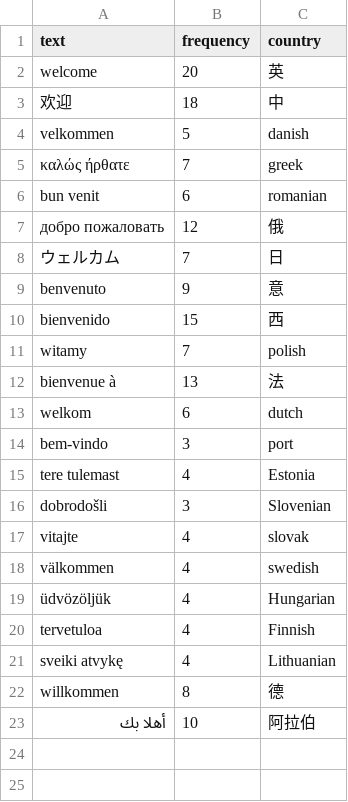
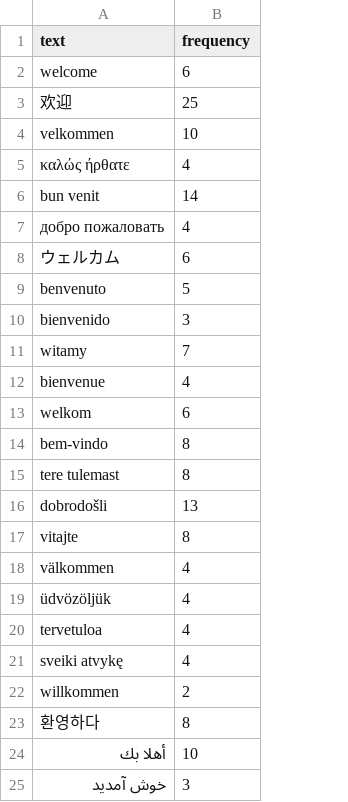
Before and after one commit to shellywhen/EmotionalWordle, a CSV file: docs/dataset/reallife/welcome.csv, drawn as a sheet; removed rows and columns are numbered as before the commit, all else as after; the diff names each change by its address in the sheet, - before the commit and + after, or states it on an @@ line.

```diff
--- a/docs/dataset/reallife/welcome.csv
+++ b/docs/dataset/reallife/welcome.csv
-column C (country), rows 2-11: 英 | 中 | danish | greek | romanian | 俄 | 日 | 意 | 西 | polish; rows 13-23: dutch | port | Estonia | Slovenian | slovak | swedish | Hungarian | Finnish | Lithuanian | 德 | 阿拉伯
-B2 (frequency): 20
+B2 (frequency): 6
-B3 (frequency): 18
+B3 (frequency): 25
-B4 (frequency): 5
+B4 (frequency): 10
-B5 (frequency): 7
+B5 (frequency): 4
-B6 (frequency): 6
+B6 (frequency): 14
-B7 (frequency): 12
+B7 (frequency): 4
-B8 (frequency): 7
+B8 (frequency): 6
-B9 (frequency): 9
+B9 (frequency): 5
-B10 (frequency): 15
+B10 (frequency): 3
-row 12: bienvenue à | 13 | 法
+row 12: bienvenue | 4
-B14 (frequency): 3
+B14 (frequency): 8
-B15 (frequency): 4
+B15 (frequency): 8
-B16 (frequency): 3
+B16 (frequency): 13
-B17 (frequency): 4
+B17 (frequency): 8
-B22 (frequency): 8
+B22 (frequency): 2
+row 23: 환영하다 | 8
+row 25: خوش آمدید | 3
```
Also changed, not shown: 39 other files.
